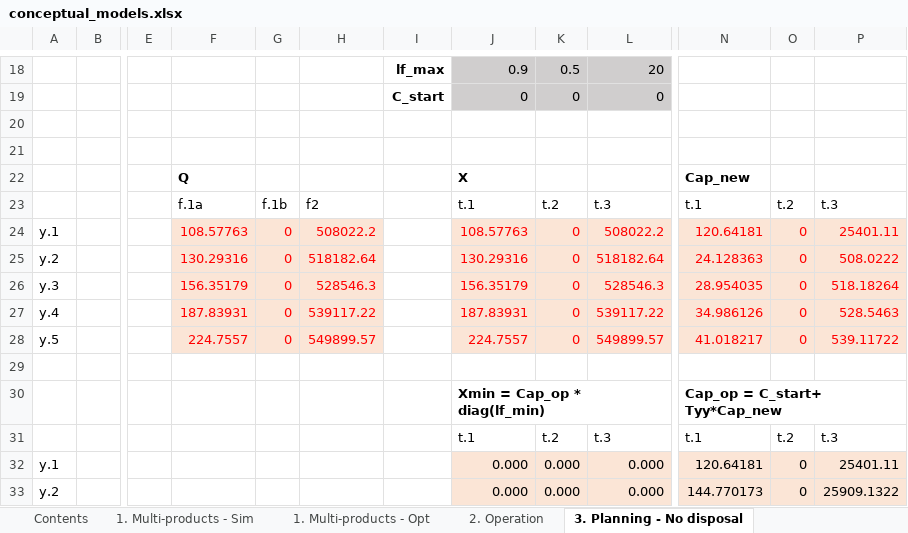
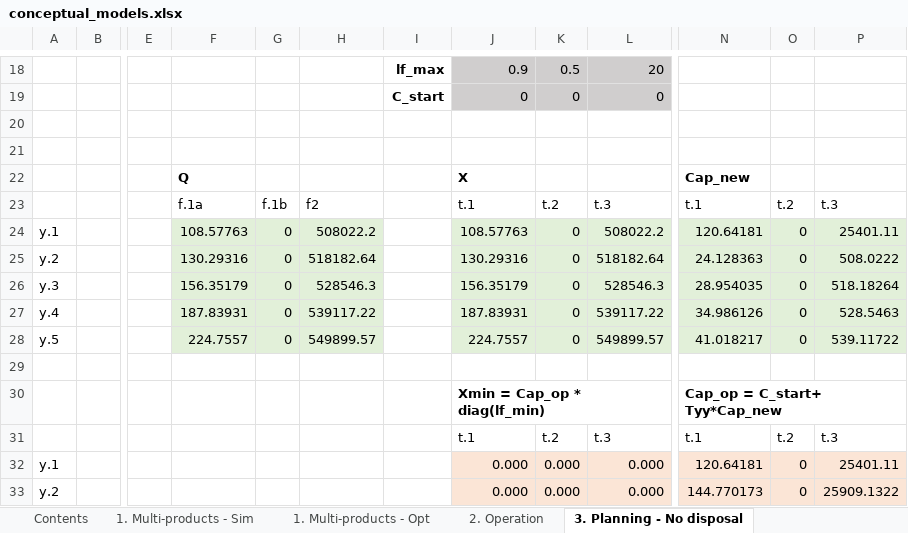
Before and after one commit to pyESM-project/pyesm, an Excel workbook: default/conceptual_models.xlsx, sheet 3. Planning - No disposal, drawn as a sheet; only a part is shown, gaps mark what is left out; values as stored, in another font and other column widths than the file's, no borders; the diff names each change by its address in the sheet, - before the commit and + after, or states it on an @@ line.

```diff
--- a/default/conceptual_models.xlsx (sheet 3. Planning - No disposal)
+++ b/default/conceptual_models.xlsx (sheet 3. Planning - No disposal)
@@ F24:H28 fill: #FBE5D6 → #E2F0D9, text colour: #FF0000 → black @@
@@ J24:L28 fill: #FBE5D6 → #E2F0D9, text colour: #FF0000 → black @@
@@ N24:P28 fill: #FBE5D6 → #E2F0D9, text colour: #FF0000 → black @@
```
Also changed, not shown: sheet 6. Trades, sheet 3. Planning - Disposal, sheet 4. Infra-year timeslices, sheet 3. Planning - Discounting, sheet 3. Planning - Disposal (1 shot), sheet 5. Storage (same flow), 3 more sheets, other sheet tabs.
